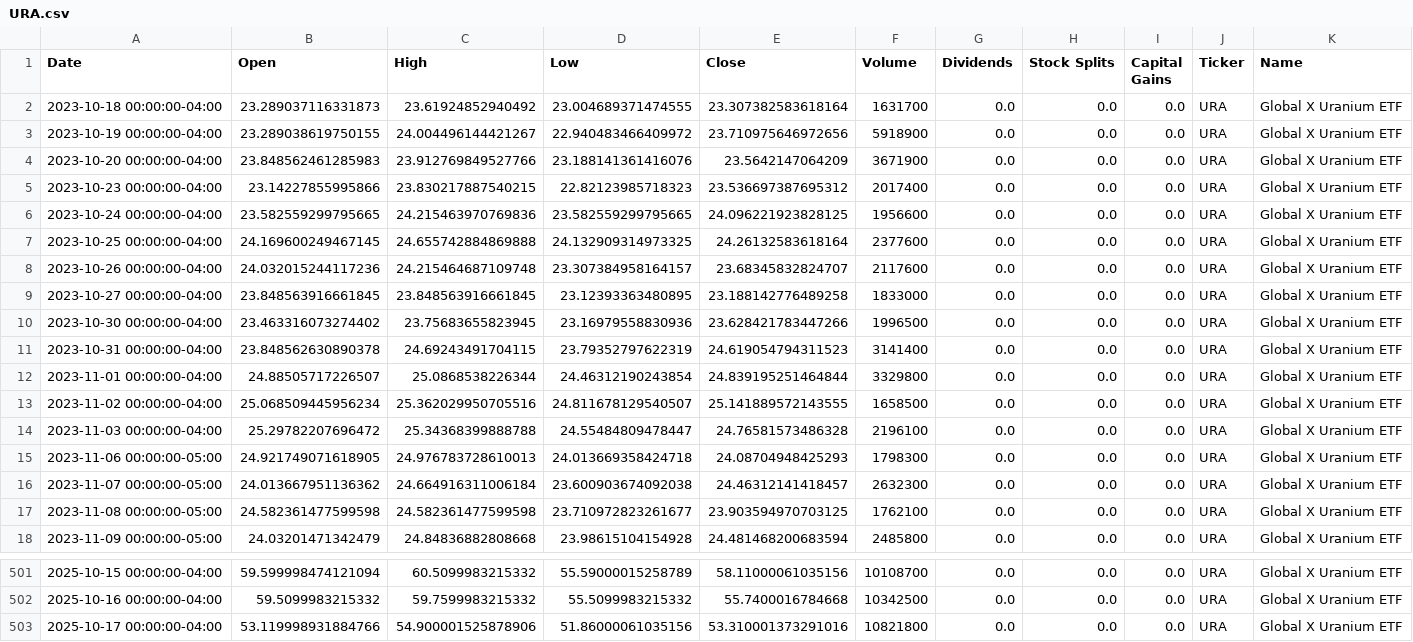
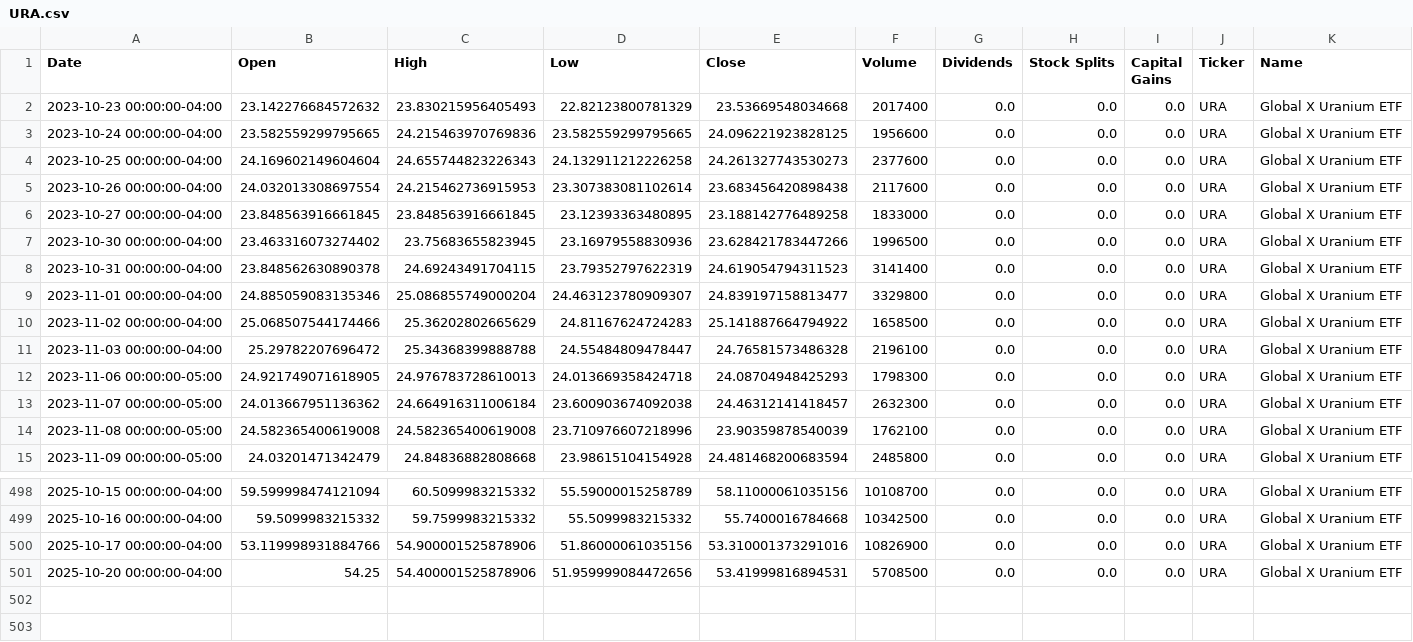
Before and after one commit to dylanmcd0/energy-analysis, a CSV file: data/financial/yfinance/URA.csv, drawn as a sheet; only a part is shown, gaps mark what is left out; the diff covers the shown part only.

```diff
--- a/data/financial/yfinance/URA.csv
+++ b/data/financial/yfinance/URA.csv
@@ -1,9 +1,6 @@
 Date,Open,High,Low,Close,Volume,Dividends,Stock Splits,Capital Gains,Ticker,Name
-2023-10-18 00:00:00-04:00,23.289037116331873,23.61924852940492,23.004689371474555,23.307382583618164,1631700,0.0,0.0,0.0,URA,Global X Uranium ETF
-2023-10-19 00:00:00-04:00,23.289038619750155,24.004496144421267,22.940483466409972,23.710975646972656,5918900,0.0,0.0,0.0,URA,Global X Uranium ETF
-2023-10-20 00:00:00-04:00,23.848562461285983,23.912769849527766,23.188141361416076,23.5642147064209,3671900,0.0,0.0,0.0,URA,Global X Uranium ETF
-2023-10-23 00:00:00-04:00,23.14227855995866,23.830217887540215,22.82123985718323,23.536697387695312,2017400,0.0,0.0,0.0,URA,Global X Uranium ETF
+2023-10-23 00:00:00-04:00,23.142276684572632,23.830215956405493,22.82123800781329,23.53669548034668,2017400,0.0,0.0,0.0,URA,Global X Uranium ETF
 2023-10-24 00:00:00-04:00,23.582559299795665,24.215463970769836,23.582559299795665,24.096221923828125,1956600,0.0,0.0,0.0,URA,Global X Uranium ETF
-2023-10-25 00:00:00-04:00,24.169600249467145,24.655742884869888,24.132909314973325,24.26132583618164,2377600,0.0,0.0,0.0,URA,Global X Uranium ETF
-2023-10-26 00:00:00-04:00,24.032015244117236,24.215464687109748,23.307384958164157,23.68345832824707,2117600,0.0,0.0,0.0,URA,Global X Uranium ETF
+2023-10-25 00:00:00-04:00,24.169602149604604,24.655744823226343,24.132911212226258,24.261327743530273,2377600,0.0,0.0,0.0,URA,Global X Uranium ETF
+2023-10-26 00:00:00-04:00,24.032013308697554,24.215462736915953,23.307383081102614,23.683456420898438,2117600,0.0,0.0,0.0,URA,Global X Uranium ETF
 2023-10-27 00:00:00-04:00,23.848563916661845,23.848563916661845,23.12393363480895,23.188142776489258,1833000,0.0,0.0,0.0,URA,Global X Uranium ETF
@@ -11,4 +8,4 @@ Date,Open,High,Low,Close,Volume,Dividends,Stock Splits,Capital Gains,Ticker,Name
 2023-10-31 00:00:00-04:00,23.848562630890378,24.69243491704115,23.79352797622319,24.619054794311523,3141400,0.0,0.0,0.0,URA,Global X Uranium ETF
-2023-11-01 00:00:00-04:00,24.88505717226507,25.0868538226344,24.46312190243854,24.839195251464844,3329800,0.0,0.0,0.0,URA,Global X Uranium ETF
-2023-11-02 00:00:00-04:00,25.068509445956234,25.362029950705516,24.811678129540507,25.141889572143555,1658500,0.0,0.0,0.0,URA,Global X Uranium ETF
+2023-11-01 00:00:00-04:00,24.885059083135346,25.086855749000204,24.463123780909307,24.839197158813477,3329800,0.0,0.0,0.0,URA,Global X Uranium ETF
+2023-11-02 00:00:00-04:00,25.068507544174466,25.36202802665629,24.81167624724283,25.141887664794922,1658500,0.0,0.0,0.0,URA,Global X Uranium ETF
 2023-11-03 00:00:00-04:00,25.29782207696472,25.34368399888788,24.55484809478447,24.76581573486328,2196100,0.0,0.0,0.0,URA,Global X Uranium ETF
@@ -16,3 +13,3 @@ Date,Open,High,Low,Close,Volume,Dividends,Stock Splits,Capital Gains,Ticker,Name
 2023-11-07 00:00:00-05:00,24.013667951136362,24.664916311006184,23.600903674092038,24.46312141418457,2632300,0.0,0.0,0.0,URA,Global X Uranium ETF
-2023-11-08 00:00:00-05:00,24.582361477599598,24.582361477599598,23.710972823261677,23.903594970703125,1762100,0.0,0.0,0.0,URA,Global X Uranium ETF
+2023-11-08 00:00:00-05:00,24.582365400619008,24.582365400619008,23.710976607218996,23.90359878540039,1762100,0.0,0.0,0.0,URA,Global X Uranium ETF
 2023-11-09 00:00:00-05:00,24.03201471342479,24.84836882808668,23.98615104154928,24.481468200683594,2485800,0.0,0.0,0.0,URA,Global X Uranium ETF
@@ -502,2 +499,3 @@ Date,Open,High,Low,Close,Volume,Dividends,Stock Splits,Capital Gains,Ticker,Name
 2025-10-16 00:00:00-04:00,59.5099983215332,59.7599983215332,55.5099983215332,55.7400016784668,10342500,0.0,0.0,0.0,URA,Global X Uranium ETF
-2025-10-17 00:00:00-04:00,53.119998931884766,54.900001525878906,51.86000061035156,53.310001373291016,10821800,0.0,0.0,0.0,URA,Global X Uranium ETF
+2025-10-17 00:00:00-04:00,53.119998931884766,54.900001525878906,51.86000061035156,53.310001373291016,10826900,0.0,0.0,0.0,URA,Global X Uranium ETF
+2025-10-20 00:00:00-04:00,54.25,54.400001525878906,51.959999084472656,53.41999816894531,5708500,0.0,0.0,0.0,URA,Global X Uranium ETF
```
Also changed, not shown: 44 edited cells elsewhere in this file, data/financial/yfinance/BKR.csv, data/financial/yfinance/IYE.csv, 18 other files.
